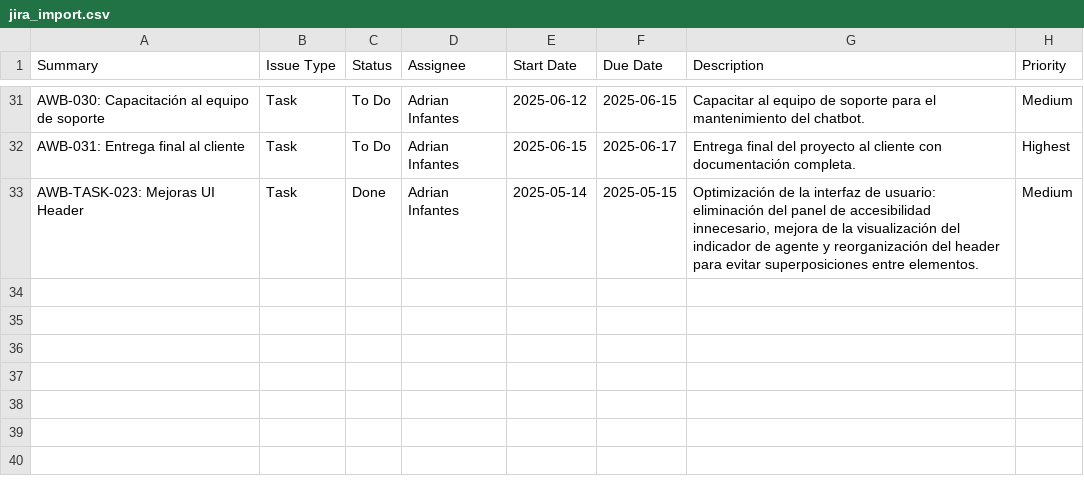
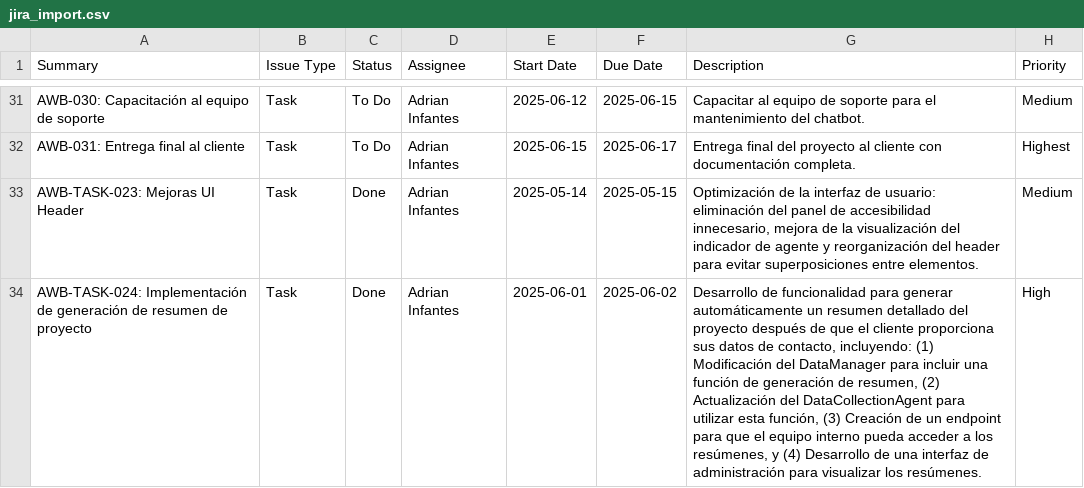
Before and after one commit to infantesromeroadrian/AgentAI-Chatbot-Web, a CSV file: jira-files/jira_import.csv, drawn as a sheet; only a part is shown, gaps mark what is left out; the diff names each change by its address in the sheet, - before the commit and + after, or states it on an @@ line.

```diff
--- a/jira-files/jira_import.csv
+++ b/jira-files/jira_import.csv
+row 34: AWB-TASK-024: Implementación de generación de resumen de proyecto | Task | Done | Adrian Infantes | 2025-06-01 | 2025-06-02 | Desarrollo de funcionalidad para generar automáticamente un resumen detallado del proyecto después de que el cliente proporciona sus datos de contacto, incluyendo: (1) Modificación del DataManager para incluir una función de generación de resumen, (2) Actualización del DataCollectionAgent para utilizar esta función, (3) Creación de un endpoint para que el equipo interno pueda acceder a los resúmenes, y (4) Desarrollo de una interfaz de administración para visualizar los resúmenes. | High
```
Also changed, not shown: jira-files/issue_links.csv, 17 other files.
